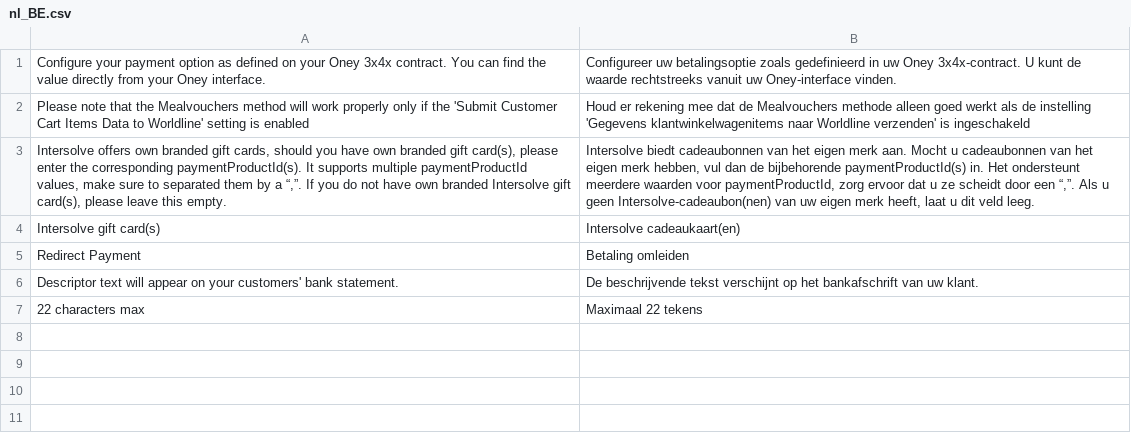
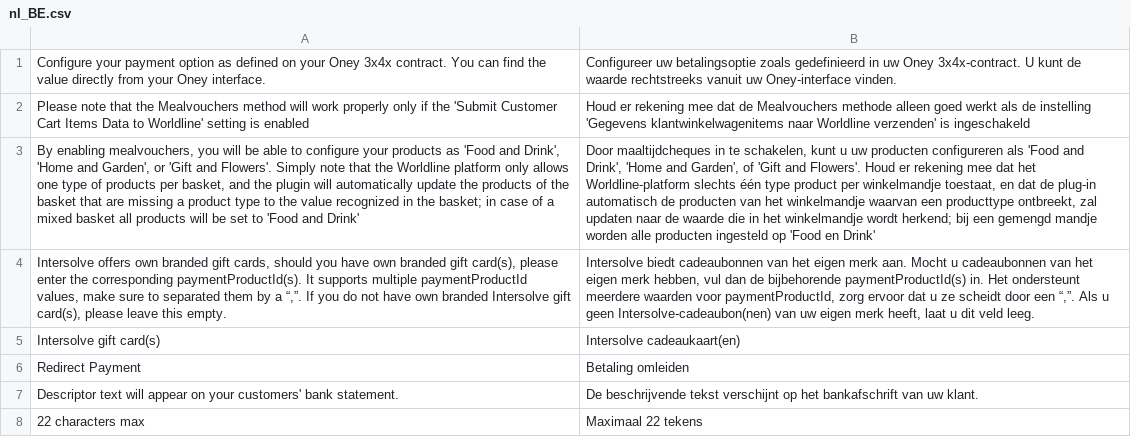
Before and after one commit to wl-online-payments-direct/plugin-magento-redirect-payments, a CSV file: i18n/nl_BE.csv, drawn as a sheet; the diff names each change by its address in the sheet, - before the commit and + after, or states it on an @@ line.

```diff
--- a/i18n/nl_BE.csv
+++ b/i18n/nl_BE.csv
+row 3: By enabling mealvouchers, you will be able to configure your products as 'Food and Drink', 'Home and Garden', or 'Gift and Flowers'. Simply note that the Worldline platform only allows one type of products per basket, and the plugin will automatically update the products of the basket that are missing a product type to the value recognized in the basket; in case of a mixed basket all products will be set to 'Food and Drink' | Door maaltijdcheques in te schakelen, kunt u uw producten configureren als 'Food and Drink', 'Home and Garden', of 'Gift and Flowers'. Houd er rekening mee dat het Worldline-platform slechts één type product per winkelmandje toestaat, en dat de plug-in automatisch de producten van het winkelmandje waarvan een producttype ontbreekt, zal updaten naar de waarde die in het winkelmandje wordt herkend; bij een gemengd mandje worden alle producten ingesteld op 'Food en Drink'
```
Also changed, not shown: i18n/fr_BE.csv, i18n/fr_CA.csv, 21 other files.
